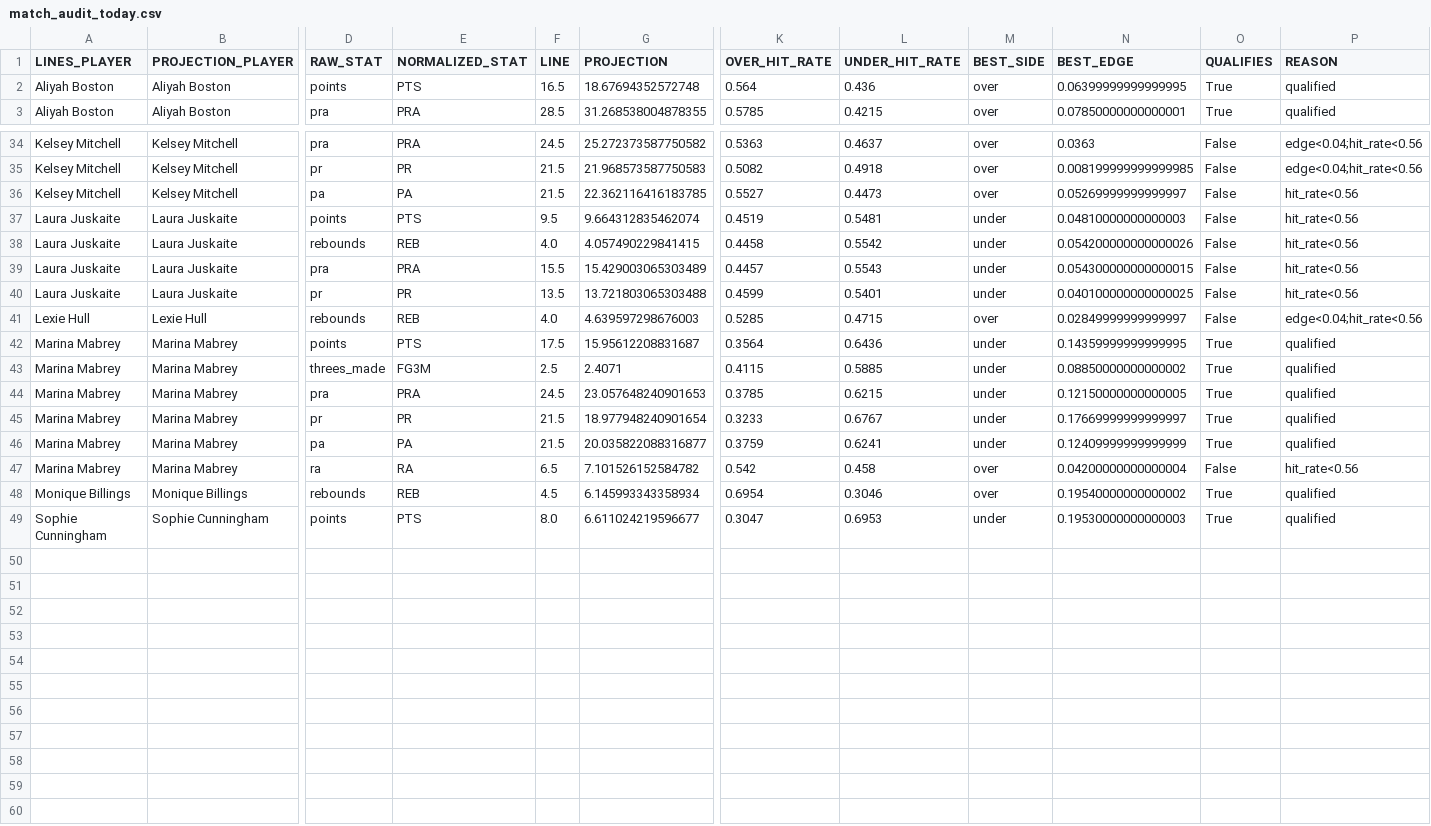
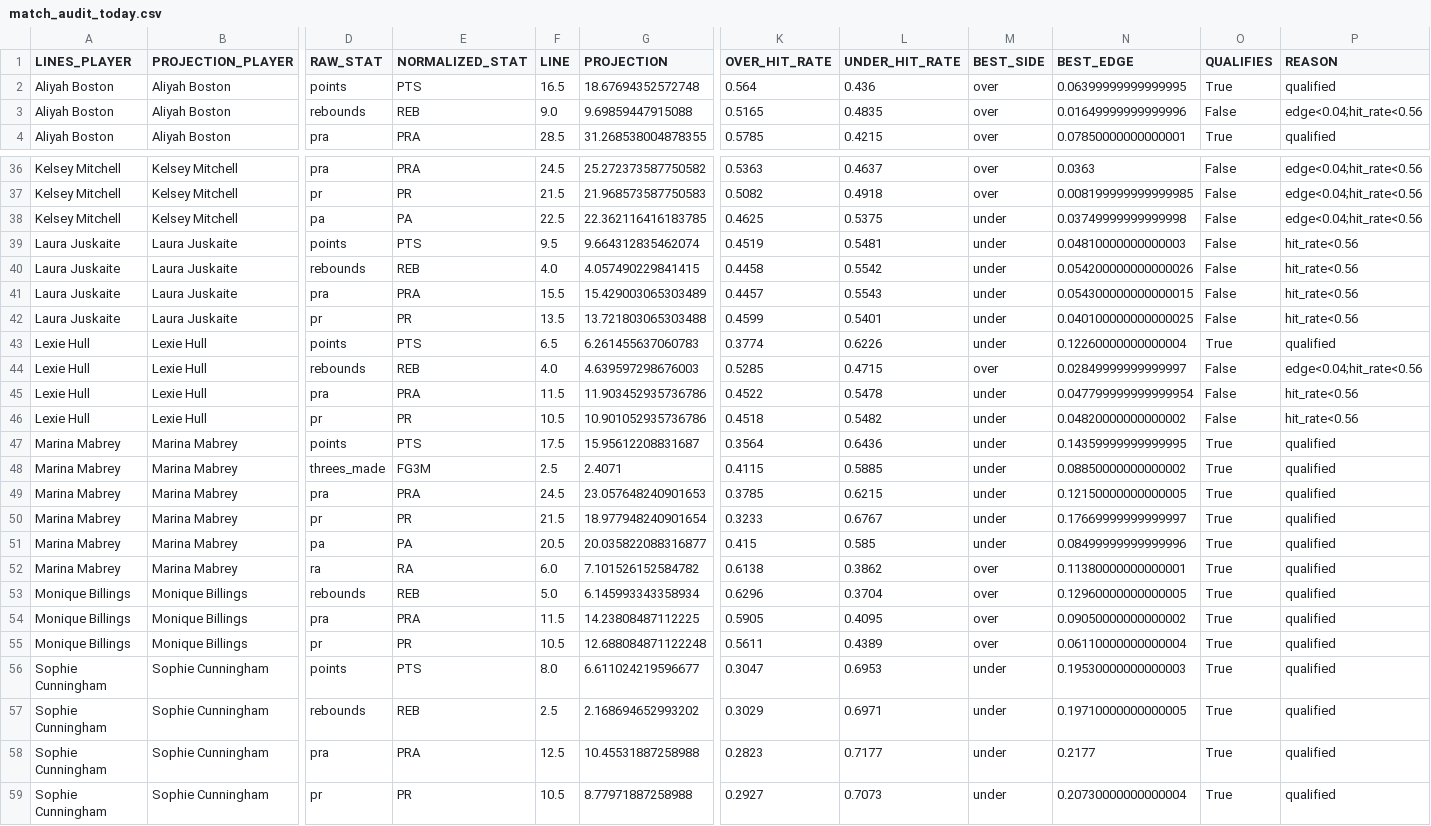
Before and after one commit to syocum9422-blip/edgeranked-site, a CSV file: wnba/Best_Bets/match_audit_today.csv, drawn as a sheet; only a part is shown, gaps mark what is left out; addresses are those after the commit; rows hold the shown columns only; the diff covers the shown part only; the diff names each change by its address in the sheet, - before the commit and + after, or states it on an @@ line.

```diff
--- a/wnba/Best_Bets/match_audit_today.csv
+++ b/wnba/Best_Bets/match_audit_today.csv
+row 3: Aliyah Boston | Aliyah Boston | rebounds | REB | 9.0 | 9.69859447915088 | 0.5165 | 0.4835 | over | 0.01649999999999996 | False | edge<0.04;hit_rate<0.56
-F38 (LINE): 21.5
+F38 (LINE): 22.5
-K38 (OVER_HIT_RATE): 0.5527
+K38 (OVER_HIT_RATE): 0.4625
-L38 (UNDER_HIT_RATE): 0.4473
+L38 (UNDER_HIT_RATE): 0.5375
-M38 (BEST_SIDE): over
+M38 (BEST_SIDE): under
-N38 (BEST_EDGE): 0.05269999999999997
+N38 (BEST_EDGE): 0.03749999999999998
-P38 (REASON): hit_rate<0.56
+P38 (REASON): edge<0.04;hit_rate<0.56
+row 43: Lexie Hull | Lexie Hull | points | PTS | 6.5 | 6.261455637060783 | 0.3774 | 0.6226 | under | 0.12260000000000004 | True | qualified
+row 45: Lexie Hull | Lexie Hull | pra | PRA | 11.5 | 11.903452935736786 | 0.4522 | 0.5478 | under | 0.047799999999999954 | False | hit_rate<0.56
+row 46: Lexie Hull | Lexie Hull | pr | PR | 10.5 | 10.901052935736786 | 0.4518 | 0.5482 | under | 0.04820000000000002 | False | hit_rate<0.56
-F51 (LINE): 21.5
+F51 (LINE): 20.5
-K51 (OVER_HIT_RATE): 0.3759
+K51 (OVER_HIT_RATE): 0.415
-L51 (UNDER_HIT_RATE): 0.6241
+L51 (UNDER_HIT_RATE): 0.585
-N51 (BEST_EDGE): 0.12409999999999999
+N51 (BEST_EDGE): 0.08499999999999996
-F52 (LINE): 6.5
+F52 (LINE): 6.0
-K52 (OVER_HIT_RATE): 0.542
+K52 (OVER_HIT_RATE): 0.6138
-L52 (UNDER_HIT_RATE): 0.458
+L52 (UNDER_HIT_RATE): 0.3862
-N52 (BEST_EDGE): 0.04200000000000004
+N52 (BEST_EDGE): 0.11380000000000001
-O52 (QUALIFIES): False
+O52 (QUALIFIES): True
-P52 (REASON): hit_rate<0.56
+P52 (REASON): qualified
-F53 (LINE): 4.5
+F53 (LINE): 5.0
-K53 (OVER_HIT_RATE): 0.6954
+K53 (OVER_HIT_RATE): 0.6296
-L53 (UNDER_HIT_RATE): 0.3046
+L53 (UNDER_HIT_RATE): 0.3704
-N53 (BEST_EDGE): 0.19540000000000002
+N53 (BEST_EDGE): 0.12960000000000005
+row 54: Monique Billings | Monique Billings | pra | PRA | 11.5 | 14.23808487112225 | 0.5905 | 0.4095 | over | 0.09050000000000002 | True | qualified
+row 55: Monique Billings | Monique Billings | pr | PR | 10.5 | 12.688084871122248 | 0.5611 | 0.4389 | over | 0.06110000000000004 | True | qualified
+row 57: Sophie Cunningham | Sophie Cunningham | rebounds | REB | 2.5 | 2.168694652993202 | 0.3029 | 0.6971 | under | 0.19710000000000005 | True | qualified
+row 58: Sophie Cunningham | Sophie Cunningham | pra | PRA | 12.5 | 10.45531887258988 | 0.2823 | 0.7177 | under | 0.2177 | True | qualified
+row 59: Sophie Cunningham | Sophie Cunningham | pr | PR | 10.5 | 8.77971887258988 | 0.2927 | 0.7073 | under | 0.20730000000000004 | True | qualified
```
Also changed, not shown: 1 added row and 26 edited cells elsewhere in this file, wnba/Best_Bets/wnba_best_bets_today.csv, wnba/Best_Bets/wnba_bets_history.csv, 12 other files.
